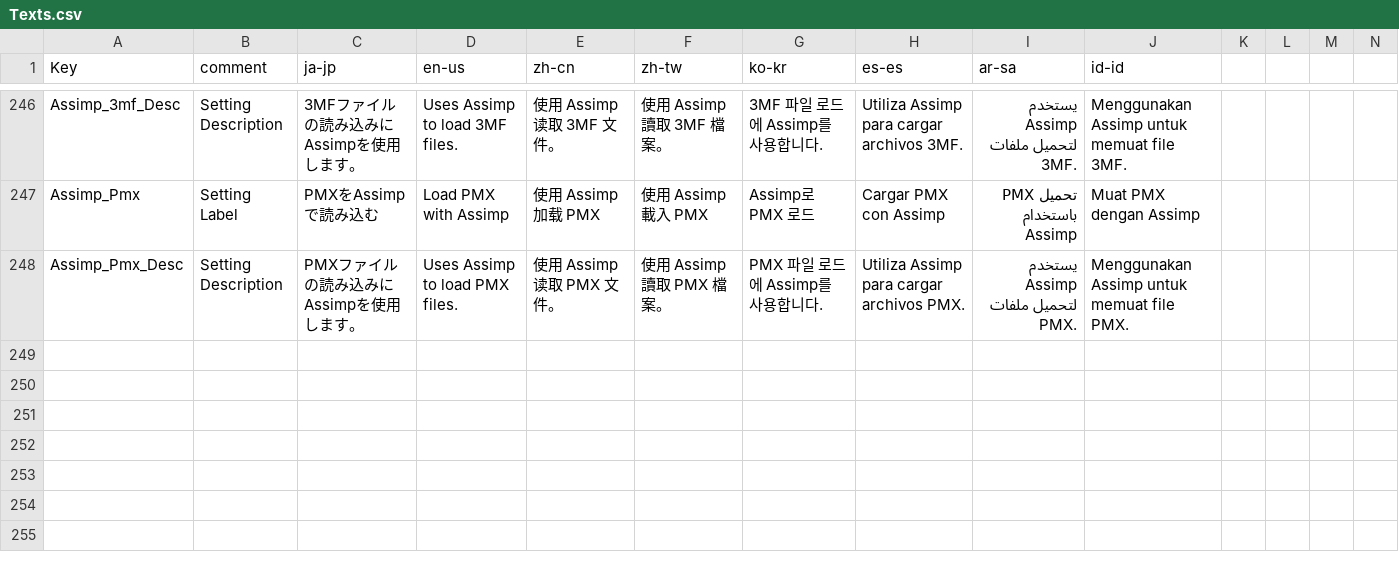
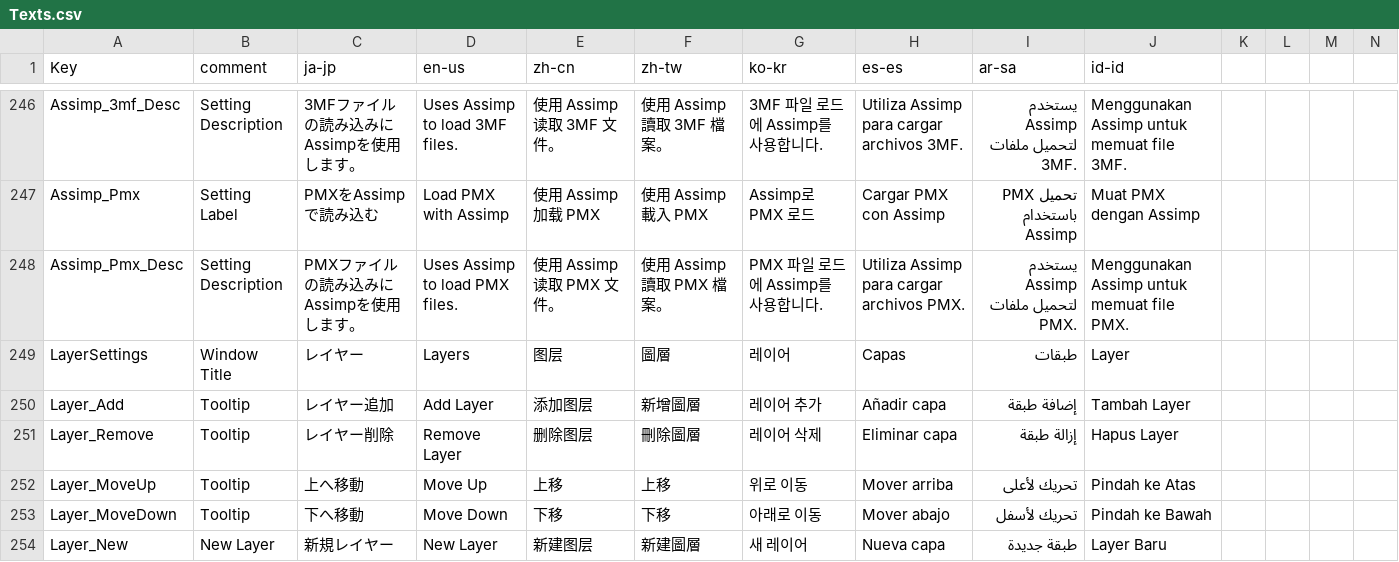
Before and after one commit to routersys/YMM4-ObjLoader, a CSV file: ObjLoader/Localization/Texts.csv, drawn as a sheet; only a part is shown, gaps mark what is left out; rows hold the shown columns only; the diff names each change by its address in the sheet, - before the commit and + after, or states it on an @@ line.

Commit message:
モデルのマルチレイヤー対応と管理機能の分離・実装
ObjLoaderParameter内のレイヤー関連処理をLayerManagerへ委譲し、密結合を解消しました。
LayerDataクラスを導入し、各レイヤーごとのパラメータを独立して管理可能に変更しました。
レイヤー一覧を表示・操作するためのLayerWindowおよび関連ViewModelを追加し、UIからのレイヤー追加・削除・並び替えに対応しました。
レイヤー切り替え時のデータ同期ロジックを修正し、投影設定の意図しない上書きや新規レイヤーが表示されないバグを解消しました。
SettingButtonViewModelにレイヤーウィンドウの表示コマンドを追加し、ウィンドウの親子関係とシングルトン動作を適切に設定しました。
共有データ構造を更新し、複数レイヤーのプロジェクト保存・読み込みに対応しました。

```diff
--- a/ObjLoader/Localization/Texts.csv
+++ b/ObjLoader/Localization/Texts.csv
+row 249: LayerSettings | Window Title | レイヤー | Layers | 图层 | 圖層 | 레이어 | Capas | طبقات | Layer
+row 250: Layer_Add | Tooltip | レイヤー追加 | Add Layer | 添加图层 | 新增圖層 | 레이어 추가 | Añadir capa | إضافة طبقة | Tambah Layer
+row 251: Layer_Remove | Tooltip | レイヤー削除 | Remove Layer | 删除图层 | 刪除圖層 | 레이어 삭제 | Eliminar capa | إزالة طبقة | Hapus Layer
+row 252: Layer_MoveUp | Tooltip | 上へ移動 | Move Up | 上移 | 上移 | 위로 이동 | Mover arriba | تحريك لأعلى | Pindah ke Atas
+row 253: Layer_MoveDown | Tooltip | 下へ移動 | Move Down | 下移 | 下移 | 아래로 이동 | Mover abajo | تحريك لأسفل | Pindah ke Bawah
+row 254: Layer_New | New Layer | 新規レイヤー | New Layer | 新建图层 | 新建圖層 | 새 레이어 | Nueva capa | طبقة جديدة | Layer Baru
```
Also changed, not shown: 23 other files.
